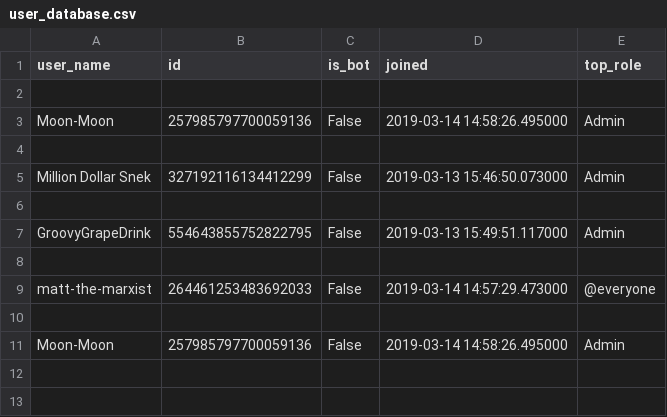
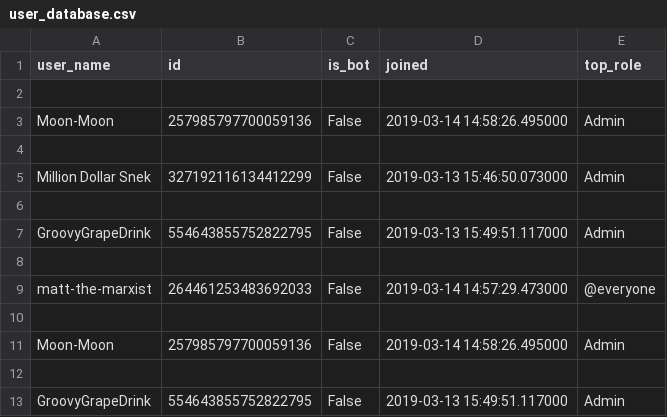
Before and after one commit to programming-group-project/DiscordBotProject, a CSV file: csv_files/user_database.csv, drawn as a sheet; the diff names each change by its address in the sheet, - before the commit and + after, or states it on an @@ line.

```diff
--- a/csv_files/user_database.csv
+++ b/csv_files/user_database.csv
+row 12: (empty)
+row 13: GroovyGrapeDrink | 554643855752822795 | False | 2019-03-13 15:49:51.117000 | Admin
```
Also changed, not shown: 3 other files.
